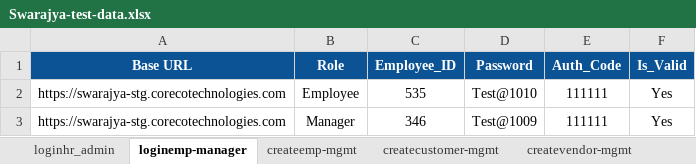
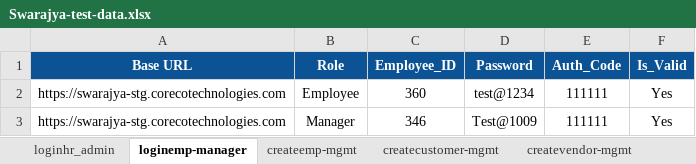
Before and after one commit to himanshu-prakash-test/swarajya-stg-automation, an Excel workbook: shared/test_data/Swarajya-test-data.xlsx, sheet loginemp-manager, drawn as a sheet; values as stored, in another font and other column widths than the file's, no borders; charts and pictures not drawn; the diff names each change by its address in the sheet, - before the commit and + after, or states it on an @@ line.

```diff
--- a/shared/test_data/Swarajya-test-data.xlsx (sheet loginemp-manager)
+++ b/shared/test_data/Swarajya-test-data.xlsx (sheet loginemp-manager)
-C2 (Employee_ID): 535
+C2 (Employee_ID): 360
-D2 (Password): Test@1010
+D2 (Password): test@1234
```
Also changed, not shown: charts or pictures, shared/test_data/Swarajya-test-cases.xlsx, 10 other files.
